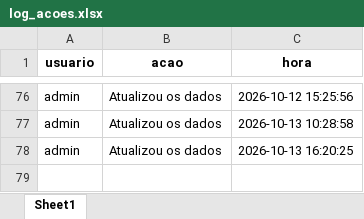
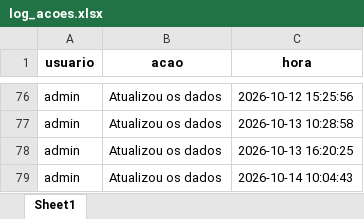
Before and after one commit to muvamis/dash_pam_verde_c3_2026, an Excel workbook: log_acoes.xlsx, sheet Sheet1, drawn as a sheet; only a part is shown, gaps mark what is left out; values as stored, in another font and other column widths than the file's, no borders; the diff names each change by its address in the sheet, - before the commit and + after, or states it on an @@ line.

```diff
--- a/log_acoes.xlsx (sheet Sheet1)
+++ b/log_acoes.xlsx (sheet Sheet1)
+row 79: admin | Atualizou os dados | 2026-10-14 10:04:43
```
Also changed, not shown: Backup/Presenças Individuais PAM Report.xlsx, Financeiro_Report.xlsx, 4 other files.
